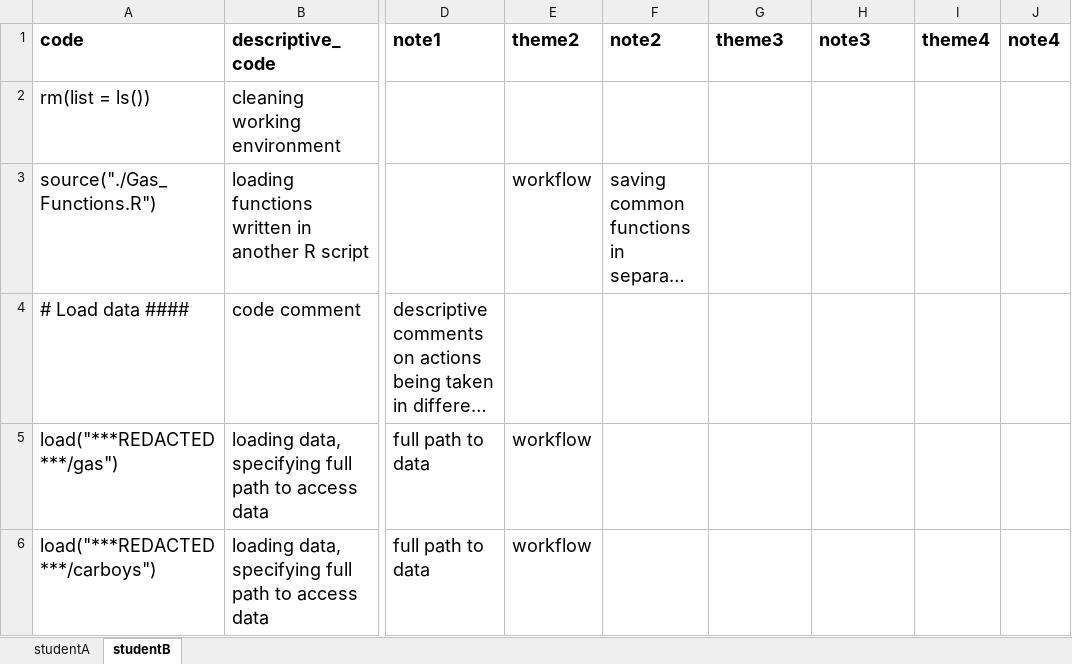
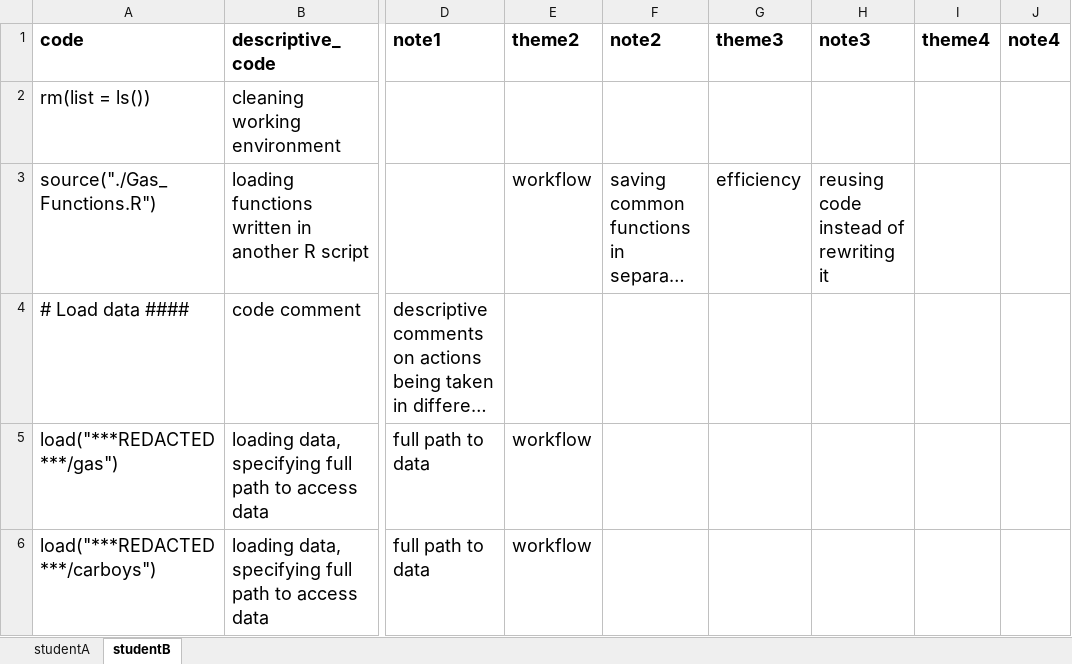
Before and after one commit to atheobold/QDA-tutorial-website, an Excel workbook: data/code_book.xlsx, sheet studentB, drawn as a sheet; only a part is shown, gaps mark what is left out; long unchanged cells end in …; values as stored, in another font and other column widths than the file's, no borders; the diff names each change by its address in the sheet, - before the commit and + after, or states it on an @@ line.

Commit message:
add efficiency to sourcing functions

```diff
--- a/data/code_book.xlsx (sheet studentB)
+++ b/data/code_book.xlsx (sheet studentB)
-G3 (theme3): (empty)
+G3 (theme3): efficiency
-H3 (note3): (empty)
+H3 (note3): reusing code instead of rewriting it
```
